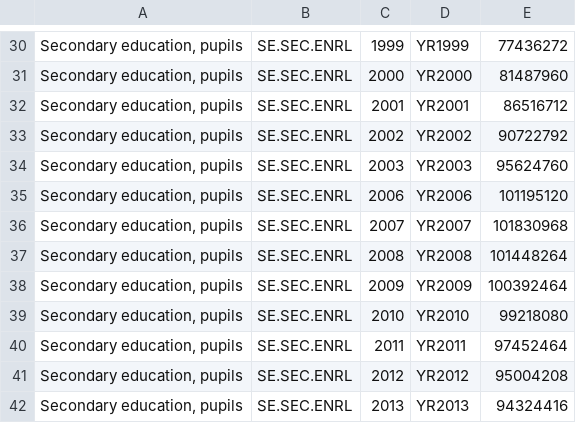
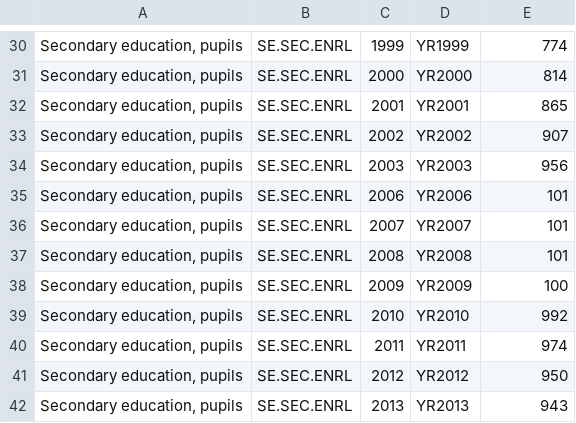
Before and after one commit to zigakodric/APPR-2014-15, a CSV file: podatki/kitgraf.csv, drawn as a sheet; only a part is shown, gaps mark what is left out; the diff covers the shown part only.

```diff
--- a/podatki/kitgraf.csv
+++ b/podatki/kitgraf.csv
@@ -30,13 +30,13 @@
-"Secondary education, pupils",SE.SEC.ENRL,1999,YR1999,77436272
-"Secondary education, pupils",SE.SEC.ENRL,2000,YR2000,81487960
-"Secondary education, pupils",SE.SEC.ENRL,2001,YR2001,86516712
-"Secondary education, pupils",SE.SEC.ENRL,2002,YR2002,90722792
-"Secondary education, pupils",SE.SEC.ENRL,2003,YR2003,95624760
-"Secondary education, pupils",SE.SEC.ENRL,2006,YR2006,101195120
-"Secondary education, pupils",SE.SEC.ENRL,2007,YR2007,101830968
-"Secondary education, pupils",SE.SEC.ENRL,2008,YR2008,101448264
-"Secondary education, pupils",SE.SEC.ENRL,2009,YR2009,100392464
-"Secondary education, pupils",SE.SEC.ENRL,2010,YR2010,99218080
-"Secondary education, pupils",SE.SEC.ENRL,2011,YR2011,97452464
-"Secondary education, pupils",SE.SEC.ENRL,2012,YR2012,95004208
-"Secondary education, pupils",SE.SEC.ENRL,2013,YR2013,94324416
+"Secondary education, pupils",SE.SEC.ENRL,1999,YR1999,774
+"Secondary education, pupils",SE.SEC.ENRL,2000,YR2000,814
+"Secondary education, pupils",SE.SEC.ENRL,2001,YR2001,865
+"Secondary education, pupils",SE.SEC.ENRL,2002,YR2002,907
+"Secondary education, pupils",SE.SEC.ENRL,2003,YR2003,956
+"Secondary education, pupils",SE.SEC.ENRL,2006,YR2006,101
+"Secondary education, pupils",SE.SEC.ENRL,2007,YR2007,101
+"Secondary education, pupils",SE.SEC.ENRL,2008,YR2008,101
+"Secondary education, pupils",SE.SEC.ENRL,2009,YR2009,100
+"Secondary education, pupils",SE.SEC.ENRL,2010,YR2010,992
+"Secondary education, pupils",SE.SEC.ENRL,2011,YR2011,974
+"Secondary education, pupils",SE.SEC.ENRL,2012,YR2012,950
+"Secondary education, pupils",SE.SEC.ENRL,2013,YR2013,943
```
Also changed, not shown: 28 edited cells elsewhere in this file.
